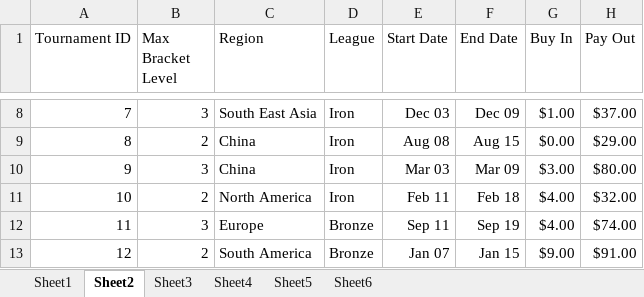
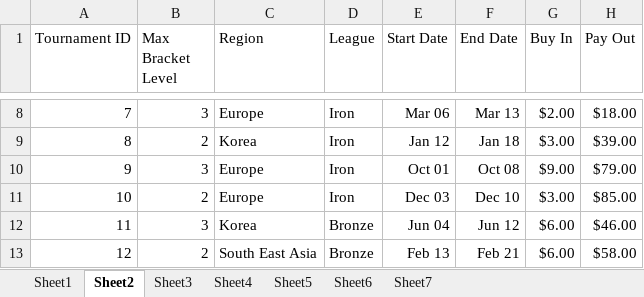
Before and after one commit to luxscious/val-t, an Excel workbook: data.xlsx, sheet Sheet2, drawn as a sheet; only a part is shown, gaps mark what is left out; values as stored, in another font and other column widths than the file's, no borders; the diff covers the shown part only; the diff names each change by its address in the sheet, - before the commit and + after, or states it on an @@ line.

Commit message:
roster sheet (should work??)

```diff
--- a/data.xlsx (sheet Sheet2)
+++ b/data.xlsx (sheet Sheet2)
+sheet tab: Sheet7
-C8 (Region): South East Asia
+C8 (Region): Europe
-E8 (Start Date): Dec 03
+E8 (Start Date): Mar 06
-F8 (End Date): Dec 09
+F8 (End Date): Mar 13
-G8 (Buy In): $1.00
+G8 (Buy In): $2.00
-H8 (Pay Out): $37.00
+H8 (Pay Out): $18.00
-C9 (Region): China
+C9 (Region): Korea
-E9 (Start Date): Aug 08
+E9 (Start Date): Jan 12
-F9 (End Date): Aug 15
+F9 (End Date): Jan 18
-G9 (Buy In): $0.00
+G9 (Buy In): $3.00
-H9 (Pay Out): $29.00
+H9 (Pay Out): $39.00
-C10 (Region): China
+C10 (Region): Europe
-E10 (Start Date): Mar 03
+E10 (Start Date): Oct 01
-F10 (End Date): Mar 09
+F10 (End Date): Oct 08
-G10 (Buy In): $3.00
+G10 (Buy In): $9.00
-H10 (Pay Out): $80.00
+H10 (Pay Out): $79.00
-C11 (Region): North America
+C11 (Region): Europe
-E11 (Start Date): Feb 11
+E11 (Start Date): Dec 03
-F11 (End Date): Feb 18
+F11 (End Date): Dec 10
-G11 (Buy In): $4.00
+G11 (Buy In): $3.00
-H11 (Pay Out): $32.00
+H11 (Pay Out): $85.00
-C12 (Region): Europe
+C12 (Region): Korea
-E12 (Start Date): Sep 11
+E12 (Start Date): Jun 04
-F12 (End Date): Sep 19
+F12 (End Date): Jun 12
-G12 (Buy In): $4.00
+G12 (Buy In): $6.00
-H12 (Pay Out): $74.00
+H12 (Pay Out): $46.00
-C13 (Region): South America
+C13 (Region): South East Asia
-E13 (Start Date): Jan 07
+E13 (Start Date): Feb 13
-F13 (End Date): Jan 15
+F13 (End Date): Feb 21
-G13 (Buy In): $9.00
+G13 (Buy In): $6.00
-H13 (Pay Out): $91.00
+H13 (Pay Out): $58.00
```
Also changed, not shown: 448 edited cells elsewhere in this sheet, sheet Sheet1, sheet Sheet3, sheet Sheet5, 1 other file.
